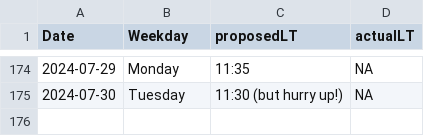
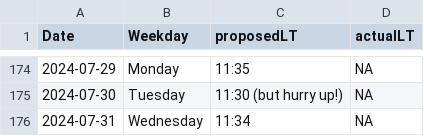
Before and after one commit to LeaSeep/LunchTime, a CSV file: shinyApp/www/LunchTimeOverview.csv, drawn as a sheet; only a part is shown, gaps mark what is left out; the diff names each change by its address in the sheet, - before the commit and + after, or states it on an @@ line.

Commit message:
Update the times to eat

```diff
--- a/shinyApp/www/LunchTimeOverview.csv
+++ b/shinyApp/www/LunchTimeOverview.csv
+row 176: 2024-07-31 | Wednesday | 11:34 | NA
```
